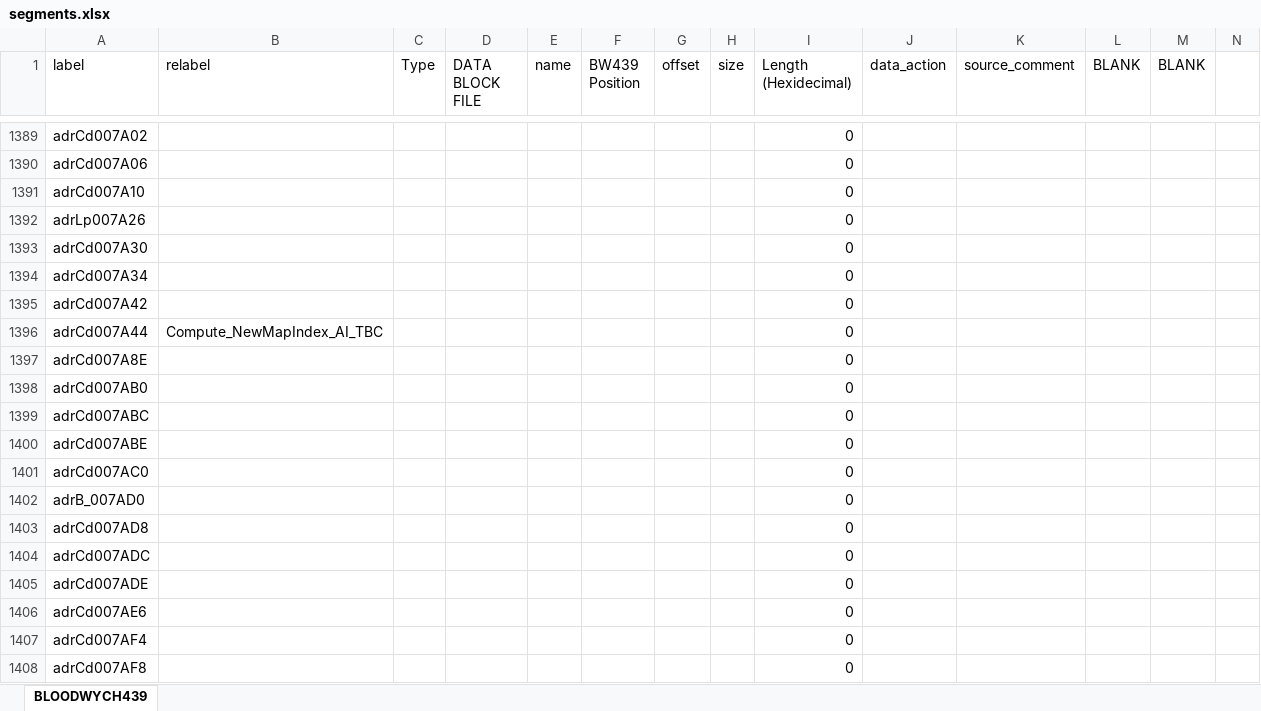
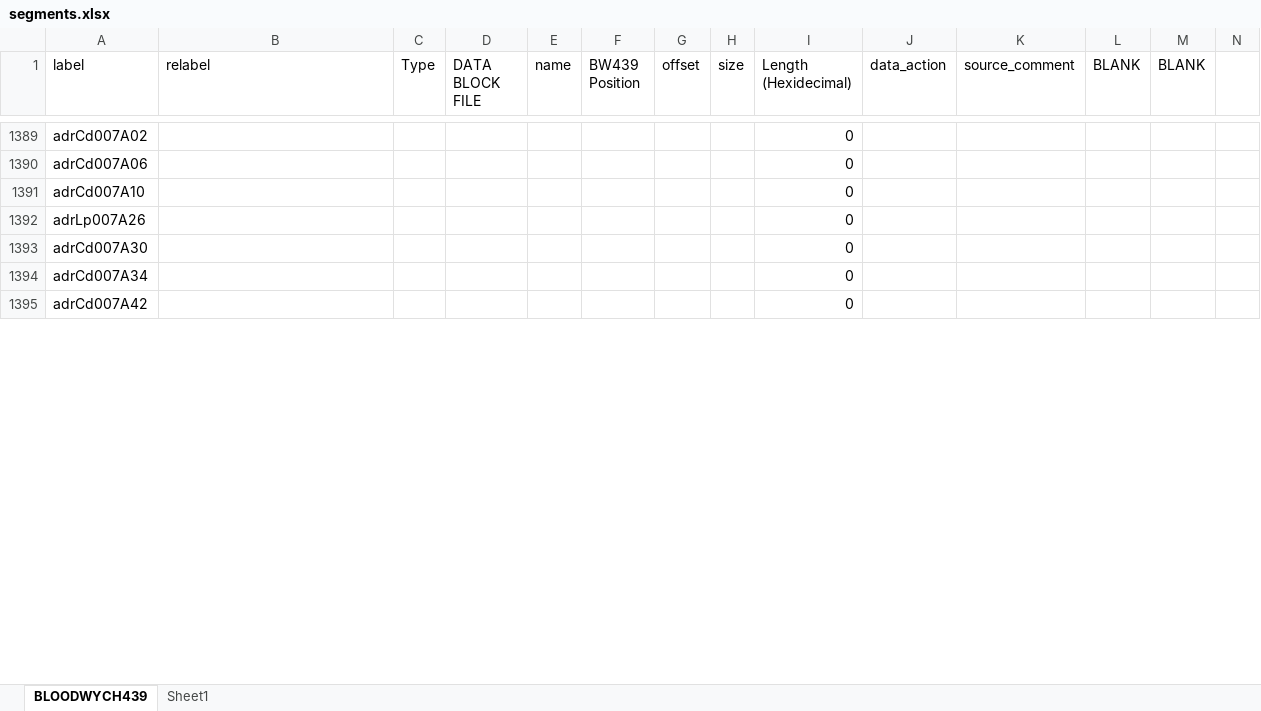
Before and after one commit to HoraceAndTheSpider/Bloodwych-68k, an Excel workbook: segments.xlsx, sheet BLOODWYCH439, drawn as a sheet; only a part is shown, gaps mark what is left out; values as stored, in another font and other column widths than the file's, no cell formats; conditional formats not drawn; removed rows and columns are numbered as before the commit, all else as after; rows hold the shown columns only; the diff covers the shown part only; the diff names each change by its address in the sheet, - before the commit and + after, or states it on an @@ line.

```diff
--- a/segments.xlsx (sheet BLOODWYCH439)
+++ b/segments.xlsx (sheet BLOODWYCH439)
+sheet tab: Sheet1
-row 1396: adrCd007A44 | Compute_NewMapIndex_AI_TBC |  |  |  |  |  |  | 0
-row 1397: adrCd007A8E |  |  |  |  |  |  |  | 0
-row 1398: adrCd007AB0 |  |  |  |  |  |  |  | 0
-row 1399: adrCd007ABC |  |  |  |  |  |  |  | 0
-row 1400: adrCd007ABE |  |  |  |  |  |  |  | 0
-row 1401: adrCd007AC0 |  |  |  |  |  |  |  | 0
-row 1402: adrB_007AD0 |  |  |  |  |  |  |  | 0
-row 1403: adrCd007AD8 |  |  |  |  |  |  |  | 0
-row 1404: adrCd007ADC |  |  |  |  |  |  |  | 0
-row 1405: adrCd007ADE |  |  |  |  |  |  |  | 0
-row 1406: adrCd007AE6 |  |  |  |  |  |  |  | 0
-row 1407: adrCd007AF4 |  |  |  |  |  |  |  | 0
-row 1408: adrCd007AF8 |  |  |  |  |  |  |  | 0
```
Also changed, not shown: 33 added rows, 25 removed rows and 206 edited cells elsewhere in this sheet, cell formats, formulas that keep their value, cleanup.xlsx, 31 other files.
